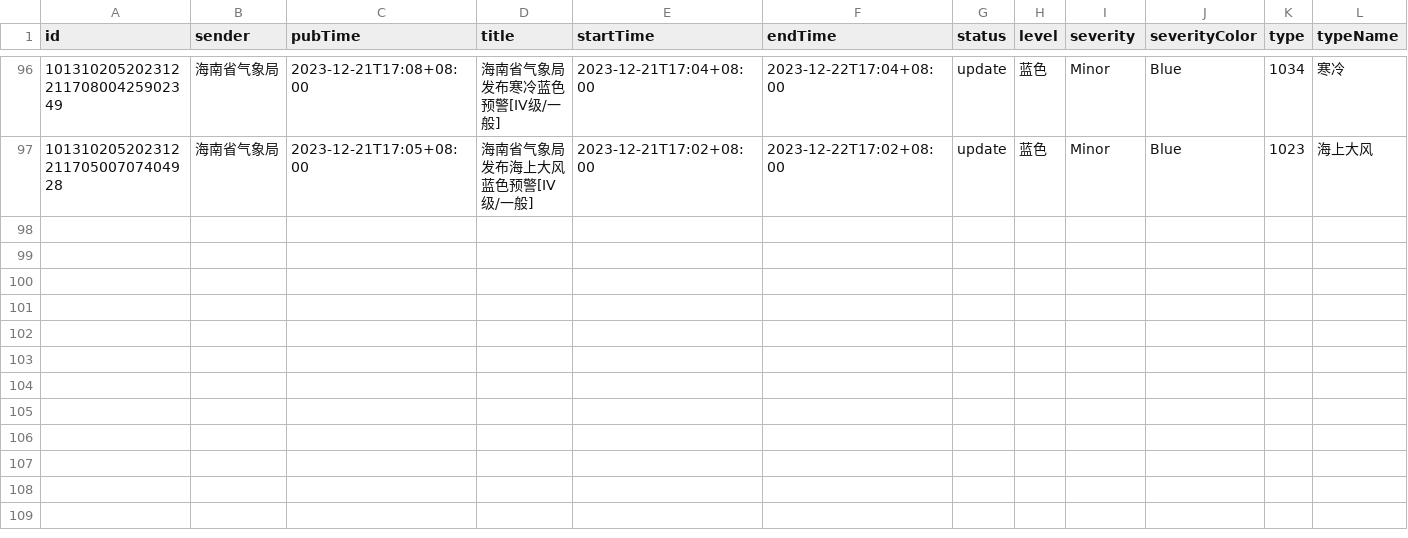
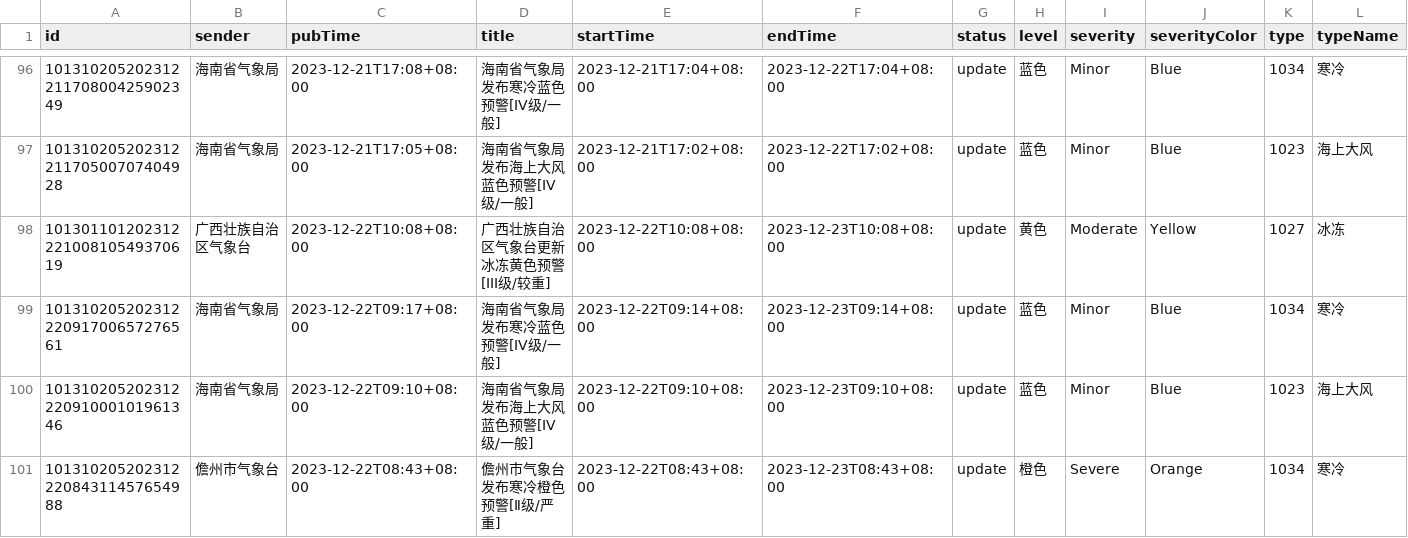
Before and after one commit to jinde98/weatherwarn, a CSV file: weather_report.csv, drawn as a sheet; only a part is shown, gaps mark what is left out; rows hold the shown columns only; the diff names each change by its address in the sheet, - before the commit and + after, or states it on an @@ line.

Commit message:
Update data

```diff
--- a/weather_report.csv
+++ b/weather_report.csv
+row 98: 10130110120231222100810549370619 | 广西壮族自治区气象台 | 2023-12-22T10:08+08:00 | 广西壮族自治区气象台更新冰冻黄色预警[III级/较重] | 2023-12-22T10:08+08:00 | 2023-12-23T10:08+08:00 | update | 黄色 | Moderate | Yellow | 1027 | 冰冻
+row 99: 10131020520231222091700657276561 | 海南省气象局 | 2023-12-22T09:17+08:00 | 海南省气象局发布寒冷蓝色预警[IV级/一般] | 2023-12-22T09:14+08:00 | 2023-12-23T09:14+08:00 | update | 蓝色 | Minor | Blue | 1034 | 寒冷
+row 100: 10131020520231222091000101961346 | 海南省气象局 | 2023-12-22T09:10+08:00 | 海南省气象局发布海上大风蓝色预警[IV级/一般] | 2023-12-22T09:10+08:00 | 2023-12-23T09:10+08:00 | update | 蓝色 | Minor | Blue | 1023 | 海上大风
+row 101: 10131020520231222084311457654988 | 儋州市气象台 | 2023-12-22T08:43+08:00 | 儋州市气象台发布寒冷橙色预警[Ⅱ级/严重] | 2023-12-22T08:43+08:00 | 2023-12-23T08:43+08:00 | update | 橙色 | Severe | Orange | 1034 | 寒冷
```
